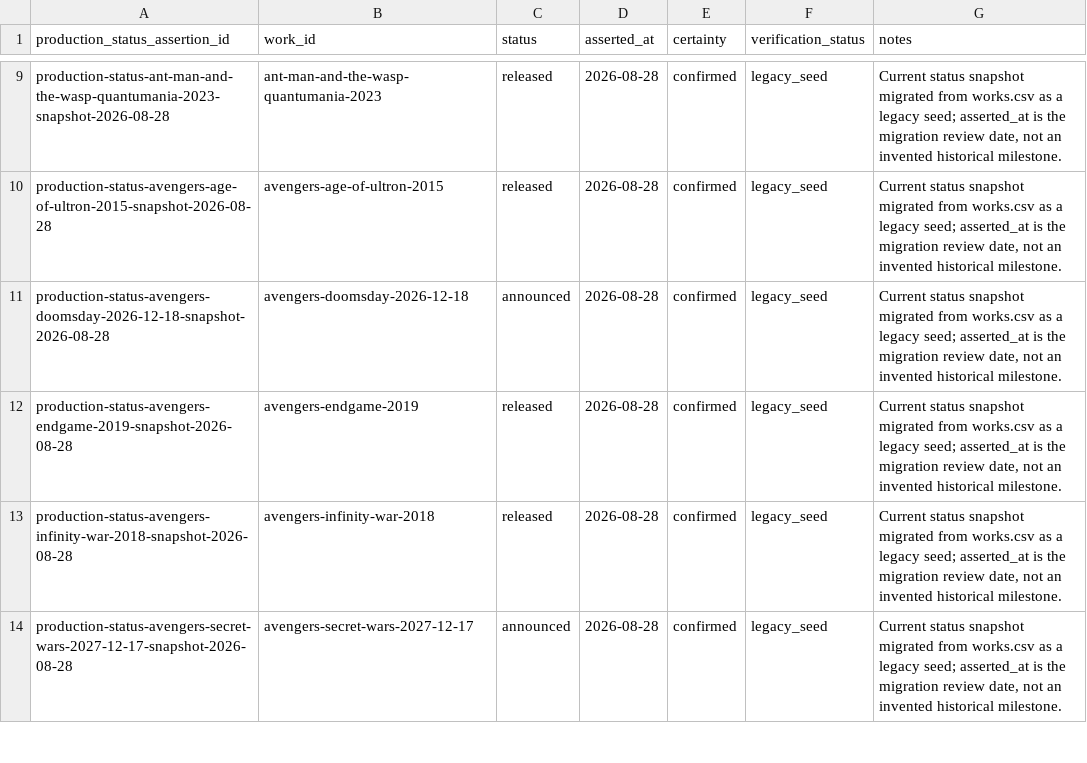
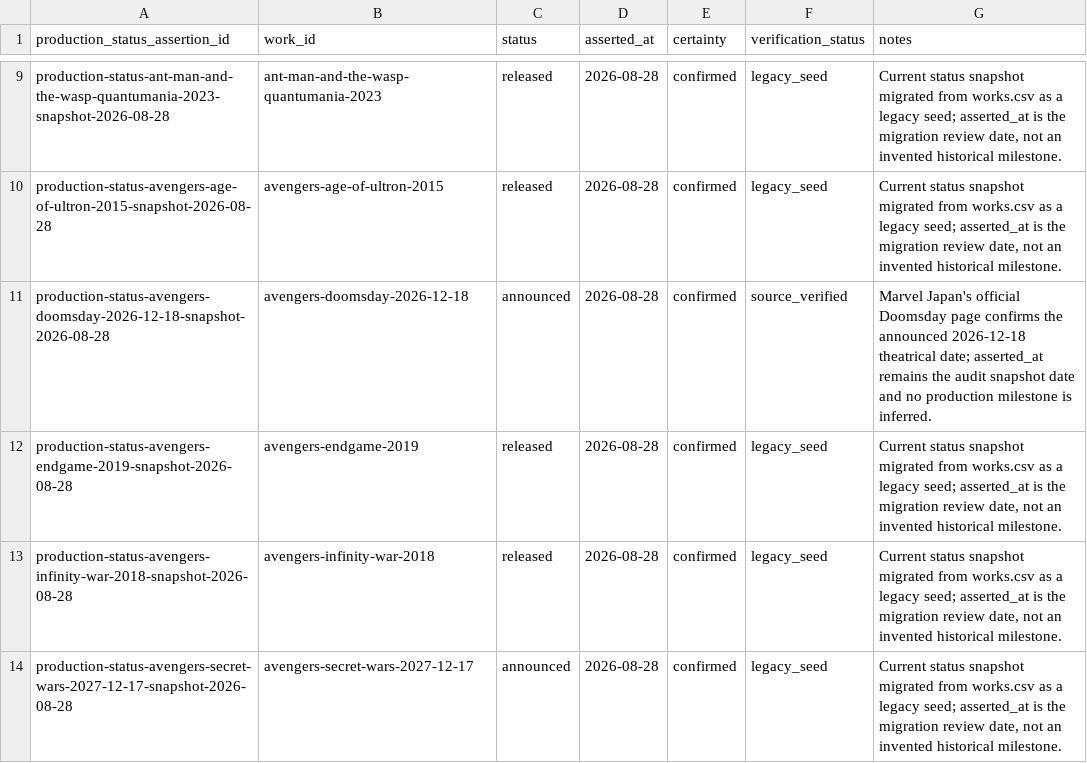
Before and after one commit to kamochama/marvel-flowchart-jp, a CSV file: data/library/production_status_assertions.csv, drawn as a sheet; only a part is shown, gaps mark what is left out.

Commit message:
audit: verify Doomsday production status

```diff
--- a/data/library/production_status_assertions.csv
+++ b/data/library/production_status_assertions.csv
@@ -10,3 +10,3 @@ production-status-ant-man-and-the-wasp-quantumania-2023-snapshot-2026-08-28,ant-
 production-status-avengers-age-of-ultron-2015-snapshot-2026-08-28,avengers-age-of-ultron-2015,released,2026-08-28,confirmed,legacy_seed,"Current status snapshot migrated from works.csv as a legacy seed; asserted_at is the migration review date, not an invented historical milestone."
-production-status-avengers-doomsday-2026-12-18-snapshot-2026-08-28,avengers-doomsday-2026-12-18,announced,2026-08-28,confirmed,legacy_seed,"Current status snapshot migrated from works.csv as a legacy seed; asserted_at is the migration review date, not an invented historical milestone."
+production-status-avengers-doomsday-2026-12-18-snapshot-2026-08-28,avengers-doomsday-2026-12-18,announced,2026-08-28,confirmed,source_verified,Marvel Japan's official Doomsday page confirms the announced 2026-12-18 theatrical date; asserted_at remains the audit snapshot date and no production milestone is inferred.
 production-status-avengers-endgame-2019-snapshot-2026-08-28,avengers-endgame-2019,released,2026-08-28,confirmed,legacy_seed,"Current status snapshot migrated from works.csv as a legacy seed; asserted_at is the migration review date, not an invented historical milestone."
```
